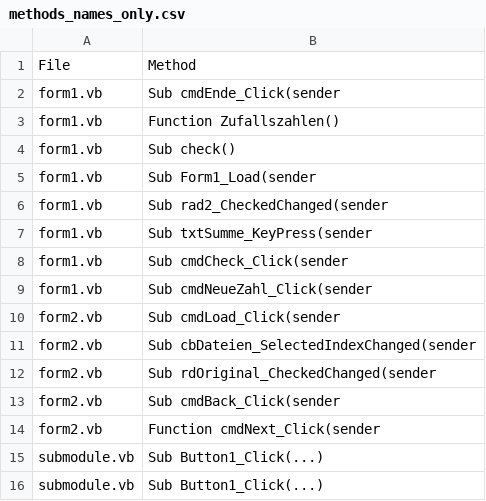
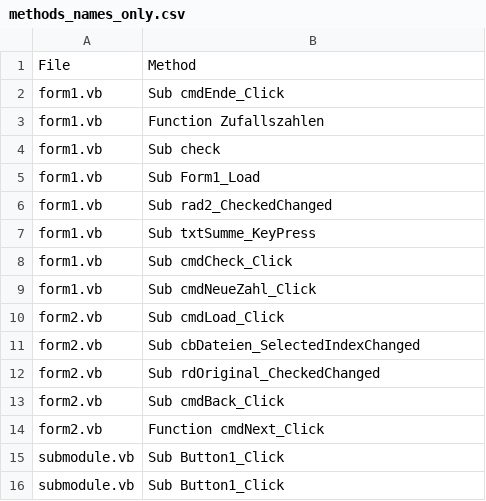
Before and after one commit to iEldor/export-vb-methods, a CSV file: methods_names_only.csv, drawn as a sheet.

Commit message:
Cleaned to function name, decreased lines by refactoring

```diff
--- a/methods_names_only.csv
+++ b/methods_names_only.csv
@@ -1,16 +1,16 @@
 File, Method
-form1.vb,Sub cmdEnde_Click(sender
-form1.vb,Function Zufallszahlen()
-form1.vb,Sub check()
-form1.vb,Sub Form1_Load(sender
-form1.vb,Sub rad2_CheckedChanged(sender
-form1.vb,Sub txtSumme_KeyPress(sender
-form1.vb,Sub cmdCheck_Click(sender
-form1.vb,Sub cmdNeueZahl_Click(sender
-form2.vb,Sub cmdLoad_Click(sender
-form2.vb,Sub cbDateien_SelectedIndexChanged(sender
-form2.vb,Sub rdOriginal_CheckedChanged(sender
-form2.vb,Sub cmdBack_Click(sender
-form2.vb,Function cmdNext_Click(sender
-submodule.vb,Sub Button1_Click(...)
-submodule.vb,Sub Button1_Click(...)
+form1.vb,Sub cmdEnde_Click
+form1.vb,Function Zufallszahlen
+form1.vb,Sub check
+form1.vb,Sub Form1_Load
+form1.vb,Sub rad2_CheckedChanged
+form1.vb,Sub txtSumme_KeyPress
+form1.vb,Sub cmdCheck_Click
+form1.vb,Sub cmdNeueZahl_Click
+form2.vb,Sub cmdLoad_Click
+form2.vb,Sub cbDateien_SelectedIndexChanged
+form2.vb,Sub rdOriginal_CheckedChanged
+form2.vb,Sub cmdBack_Click
+form2.vb,Function cmdNext_Click
+submodule.vb,Sub Button1_Click
+submodule.vb,Sub Button1_Click
```
Also changed, not shown: methods_with_validations.csv, 1 other file.
